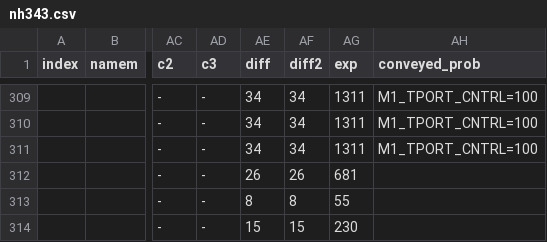
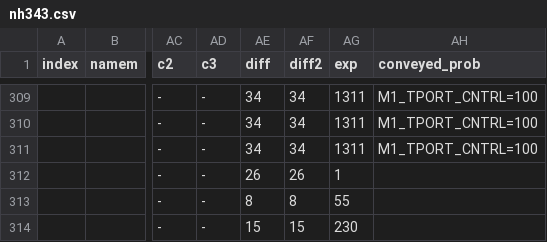
Before and after one commit to zHz00/nethack_external_pokedex, a CSV file: data/nh343.csv, drawn as a sheet; only a part is shown, gaps mark what is left out; the diff names each change by its address in the sheet, - before the commit and + after, or states it on an @@ line.

```diff
--- a/data/nh343.csv
+++ b/data/nh343.csv
-AG312 (exp): 681
+AG312 (exp): 1
```
Also changed, not shown: data/nh367.csv, 4 other files.
